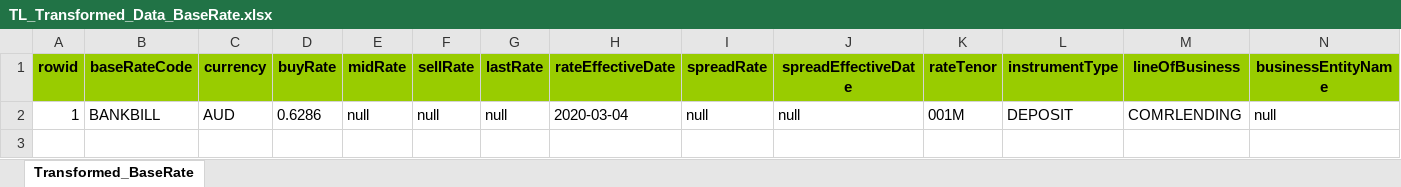
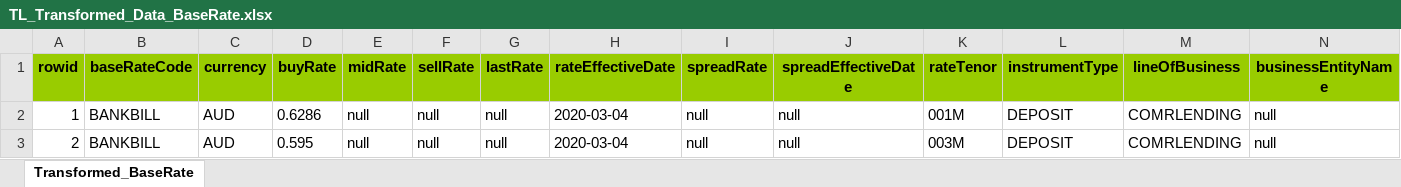
Before and after one commit to shirleenhong/automation-loan-application-cba, an Excel workbook: DataSet/NewUATDeals_DataSet/Transformation_Layer/TL_Base_Rate/BaseRates_Files_04MAR2020/TL_Transformed_Data_BaseRate.xlsx, sheet Transformed_BaseRate, drawn as a sheet; only a part is shown; values as stored, in another font and other column widths than the file's, no borders; rows hold the shown columns only; the diff names each change by its address in the sheet, - before the commit and + after, or states it on an @@ line.

```diff
--- a/DataSet/NewUATDeals_DataSet/Transformation_Layer/TL_Base_Rate/BaseRates_Files_04MAR2020/TL_Transformed_Data_BaseRate.xlsx (sheet Transformed_BaseRate)
+++ b/DataSet/NewUATDeals_DataSet/Transformation_Layer/TL_Base_Rate/BaseRates_Files_04MAR2020/TL_Transformed_Data_BaseRate.xlsx (sheet Transformed_BaseRate)
+row 3: 2 | BANKBILL | AUD | 0.595 | null | null | null | 2020-03-04 | null | null | 003M | DEPOSIT | COMRLENDING | null
```
Also changed, not shown: 1 other file.
